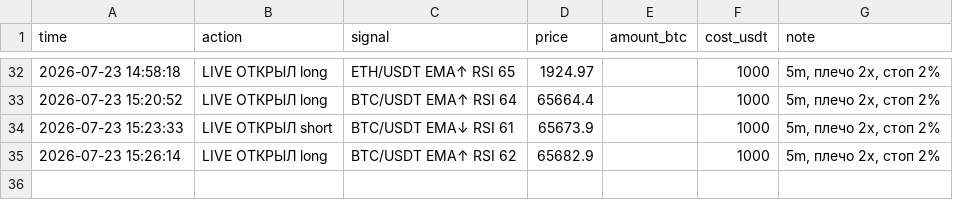
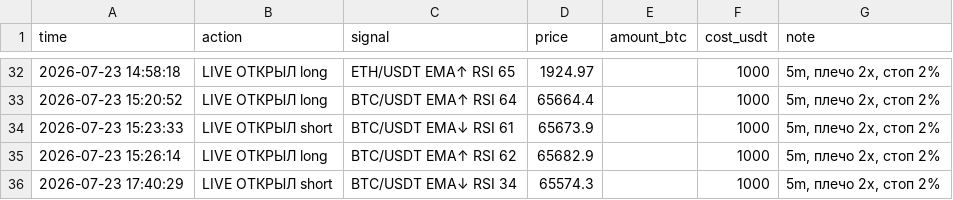
Before and after one commit to cyberacademiya-bit/trister, a CSV file: trades.csv, drawn as a sheet; only a part is shown, gaps mark what is left out; the diff names each change by its address in the sheet, - before the commit and + after, or states it on an @@ line.

Commit message:
🔴🟢 live: живая торговля фьючерсами

```diff
--- a/trades.csv
+++ b/trades.csv
+row 36: 2026-07-23 17:40:29 | LIVE ОТКРЫЛ short | BTC/USDT EMA↓ RSI 34 | 65574.3 |  | 1000 | 5m, плечо 2x, стоп 2%
```
Also changed, not shown: 5 other files.
